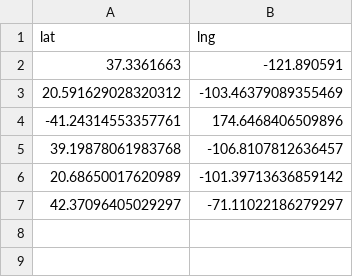
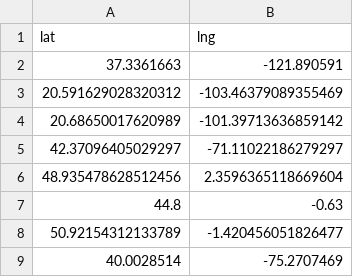
Before and after one commit to aryakaul/globe-test, a CSV file: docs/baym-test/locations.csv, drawn as a sheet; removed rows and columns are numbered as before the commit, all else as after; the diff names each change by its address in the sheet, - before the commit and + after, or states it on an @@ line.

```diff
--- a/docs/baym-test/locations.csv
+++ b/docs/baym-test/locations.csv
-row 4: -41.24314553357761 | 174.6468406509896
-row 5: 39.19878061983768 | -106.8107812636457
+row 6: 48.935478628512456 | 2.3596365118669604
+row 7: 44.8 | -0.63
+row 8: 50.92154312133789 | -1.420456051826477
+row 9: 40.0028514 | -75.2707469
```
Also changed, not shown: 1 other file.
